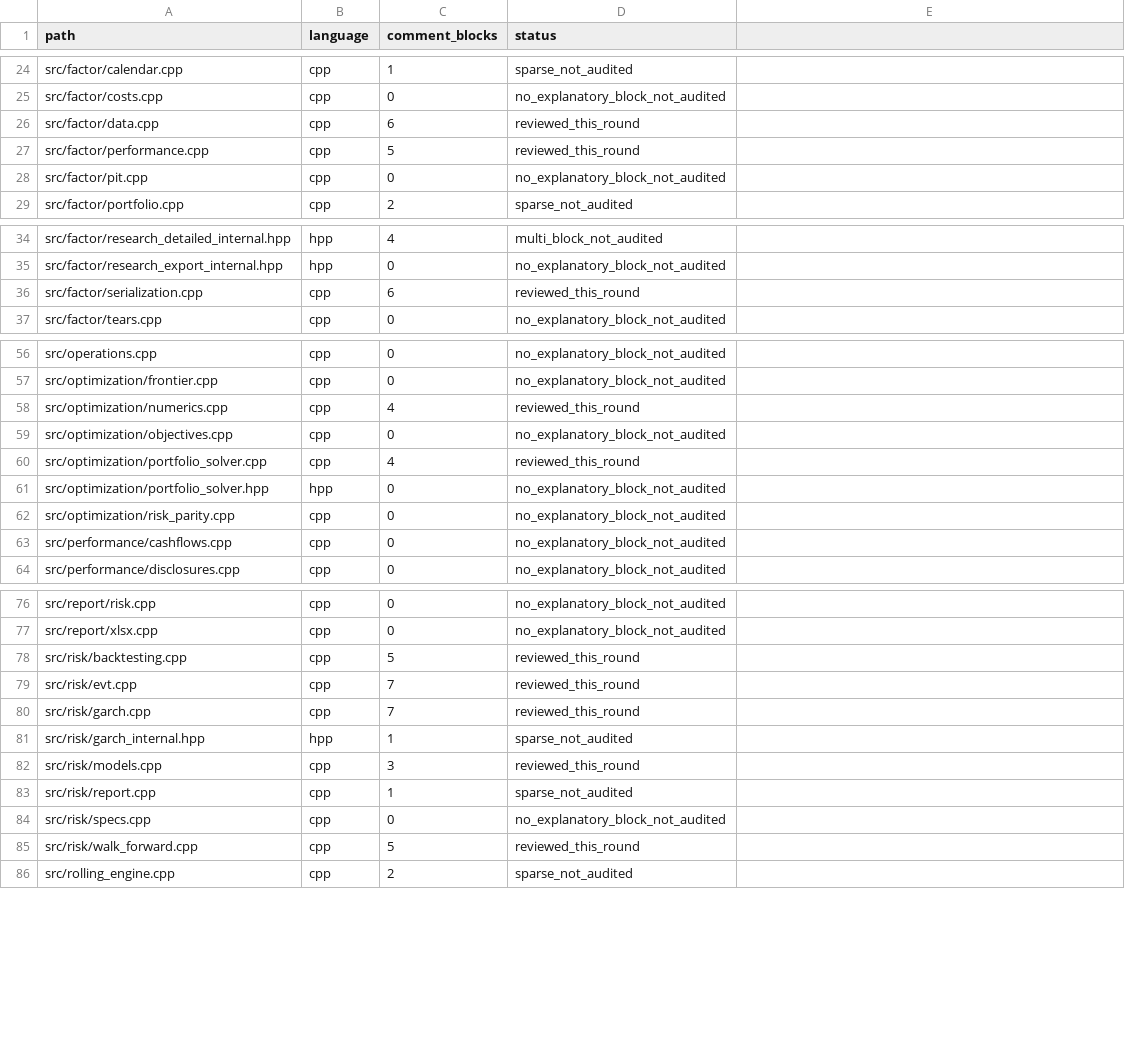
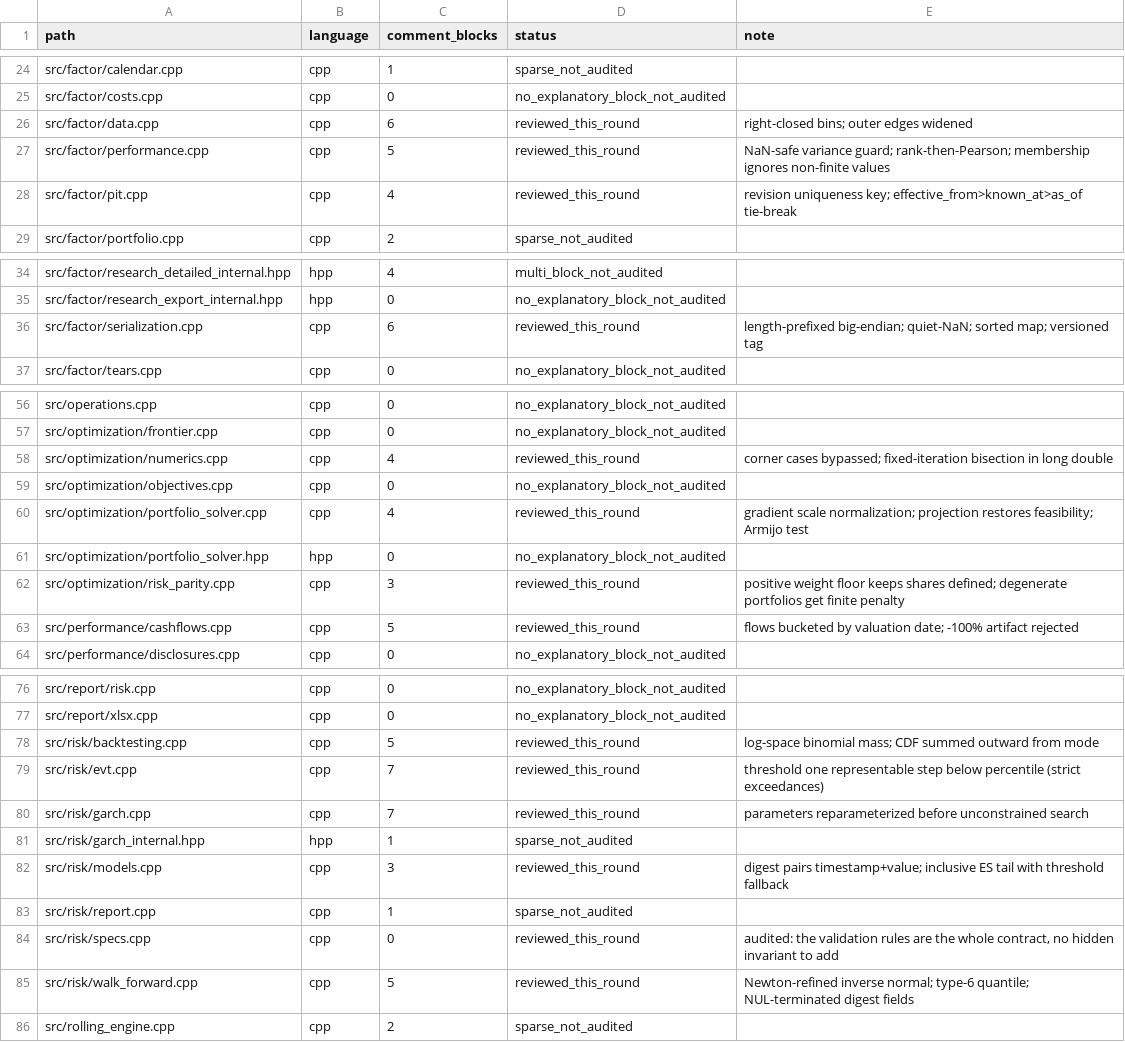
Before and after one commit to cloudQuant/fincore_cpp, a TSV file: docs/iterations/iteration-10-comments-bilingual-docs/p131-inventory.tsv, drawn as a sheet; only a part is shown, gaps mark what is left out; the diff covers the shown part only.

Commit message:
docs(src): record invariants for pit revision ordering, risk parity corners and cashflow bucketing
These three paths silently chose their behaviour through ordering or a
threshold: point-in-time revision comparison, the strictly-positive lower
bound that keeps risk-contribution shares defined, and the rule that a
flow lands in the period whose valuation date carries it. Comment-only;
no signature, constant or control flow touched.

P131 is still PARTIAL: 26 of 287 implementation files are audited.

```diff
--- a/docs/iterations/iteration-10-comments-bilingual-docs/p131-inventory.tsv
+++ b/docs/iterations/iteration-10-comments-bilingual-docs/p131-inventory.tsv
@@ -1 +1 @@
-path	language	comment_blocks	status
+path	language	comment_blocks	status	note
@@ -26,3 +26,3 @@ src/factor/costs.cpp	cpp	0	no_explanatory_block_not_audited
-src/factor/data.cpp	cpp	6	reviewed_this_round
-src/factor/performance.cpp	cpp	5	reviewed_this_round
-src/factor/pit.cpp	cpp	0	no_explanatory_block_not_audited
+src/factor/data.cpp	cpp	6	reviewed_this_round	right-closed bins; outer edges widened
+src/factor/performance.cpp	cpp	5	reviewed_this_round	NaN-safe variance guard; rank-then-Pearson; membership ignores non-finite values
+src/factor/pit.cpp	cpp	4	reviewed_this_round	revision uniqueness key; effective_from>known_at>as_of tie-break
@@ -36 +36 @@ src/factor/research_export_internal.hpp	hpp	0	no_explanatory_block_not_audited
-src/factor/serialization.cpp	cpp	6	reviewed_this_round
+src/factor/serialization.cpp	cpp	6	reviewed_this_round	length-prefixed big-endian; quiet-NaN; sorted map; versioned tag
@@ -58 +58 @@ src/optimization/frontier.cpp	cpp	0	no_explanatory_block_not_audited
-src/optimization/numerics.cpp	cpp	4	reviewed_this_round
+src/optimization/numerics.cpp	cpp	4	reviewed_this_round	corner cases bypassed; fixed-iteration bisection in long double
@@ -60 +60 @@ src/optimization/objectives.cpp	cpp	0	no_explanatory_block_not_audited
-src/optimization/portfolio_solver.cpp	cpp	4	reviewed_this_round
+src/optimization/portfolio_solver.cpp	cpp	4	reviewed_this_round	gradient scale normalization; projection restores feasibility; Armijo test
@@ -62,2 +62,2 @@ src/optimization/portfolio_solver.hpp	hpp	0	no_explanatory_block_not_audited
-src/optimization/risk_parity.cpp	cpp	0	no_explanatory_block_not_audited
-src/performance/cashflows.cpp	cpp	0	no_explanatory_block_not_audited
+src/optimization/risk_parity.cpp	cpp	3	reviewed_this_round	positive weight floor keeps shares defined; degenerate portfolios get finite penalty
+src/performance/cashflows.cpp	cpp	5	reviewed_this_round	flows bucketed by valuation date; -100% artifact rejected
@@ -78,3 +78,3 @@ src/report/xlsx.cpp	cpp	0	no_explanatory_block_not_audited
-src/risk/backtesting.cpp	cpp	5	reviewed_this_round
-src/risk/evt.cpp	cpp	7	reviewed_this_round
-src/risk/garch.cpp	cpp	7	reviewed_this_round
+src/risk/backtesting.cpp	cpp	5	reviewed_this_round	log-space binomial mass; CDF summed outward from mode
+src/risk/evt.cpp	cpp	7	reviewed_this_round	threshold one representable step below percentile (strict exceedances)
+src/risk/garch.cpp	cpp	7	reviewed_this_round	parameters reparameterized before unconstrained search
@@ -82 +82 @@ src/risk/garch_internal.hpp	hpp	1	sparse_not_audited
-src/risk/models.cpp	cpp	3	reviewed_this_round
+src/risk/models.cpp	cpp	3	reviewed_this_round	digest pairs timestamp+value; inclusive ES tail with threshold fallback
@@ -84,2 +84,2 @@ src/risk/report.cpp	cpp	1	sparse_not_audited
-src/risk/specs.cpp	cpp	0	no_explanatory_block_not_audited
-src/risk/walk_forward.cpp	cpp	5	reviewed_this_round
+src/risk/specs.cpp	cpp	0	reviewed_this_round	audited: the validation rules are the whole contract, no hidden invariant to add
+src/risk/walk_forward.cpp	cpp	5	reviewed_this_round	Newton-refined inverse normal; type-6 quantile; NUL-terminated digest fields
```
Also changed, not shown: 12 edited cells elsewhere in this file, 4 other files.
